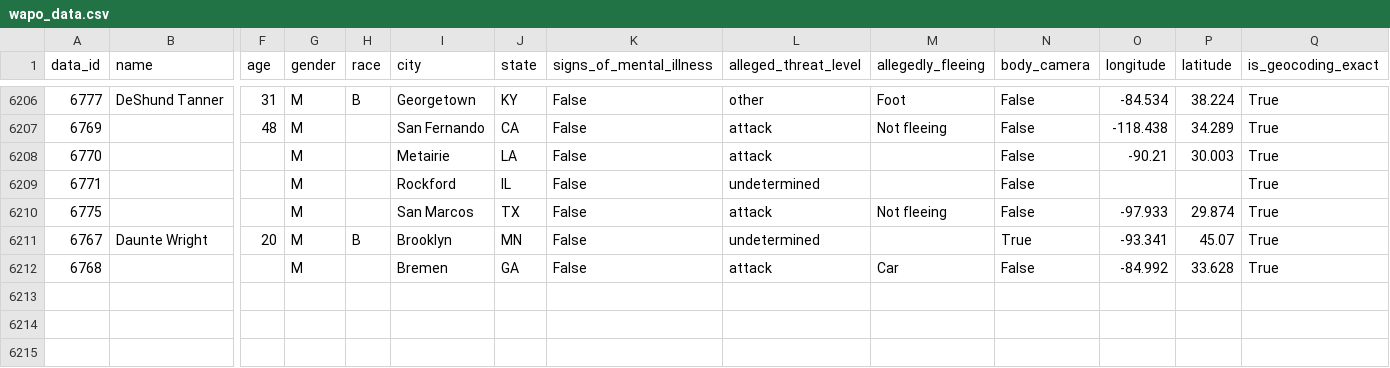
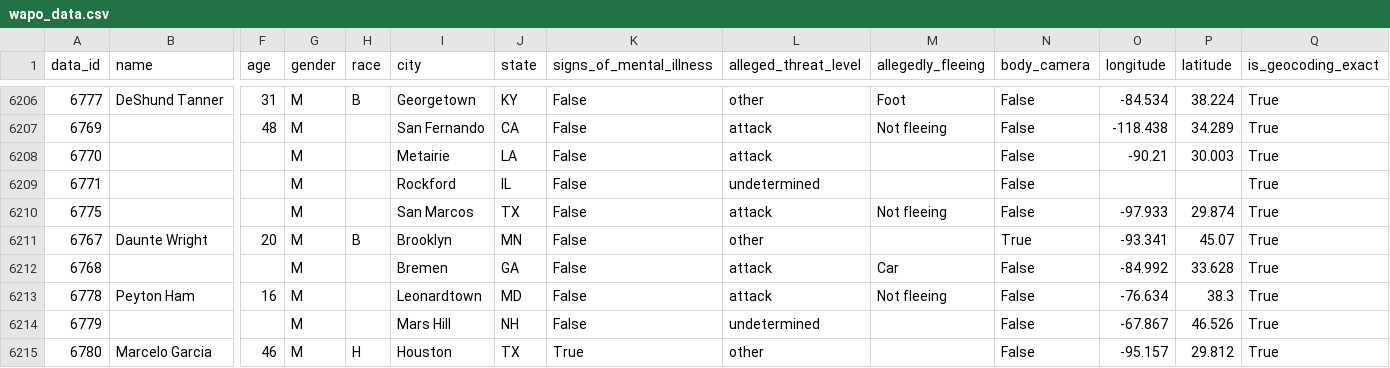
Before and after one commit to r-a-v-i-n/mapping-fatal-police-shootings, a CSV file: wapo_data.csv, drawn as a sheet; only a part is shown, gaps mark what is left out; rows hold the shown columns only; the diff names each change by its address in the sheet, - before the commit and + after, or states it on an @@ line.

```diff
--- a/wapo_data.csv
+++ b/wapo_data.csv
-L6211 (alleged_threat_level): undetermined
+L6211 (alleged_threat_level): other
+row 6213: 6778 | Peyton Ham | 16 | M |  | Leonardtown | MD | False | attack | Not fleeing | False | -76.634 | 38.3 | True
+row 6214: 6779 |  |  | M |  | Mars Hill | NH | False | undetermined |  | False | -67.867 | 46.526 | True
+row 6215: 6780 | Marcelo Garcia | 46 | M | H | Houston | TX | True | other |  | False | -95.157 | 29.812 | True
```
Also changed, not shown: 2 other files.
